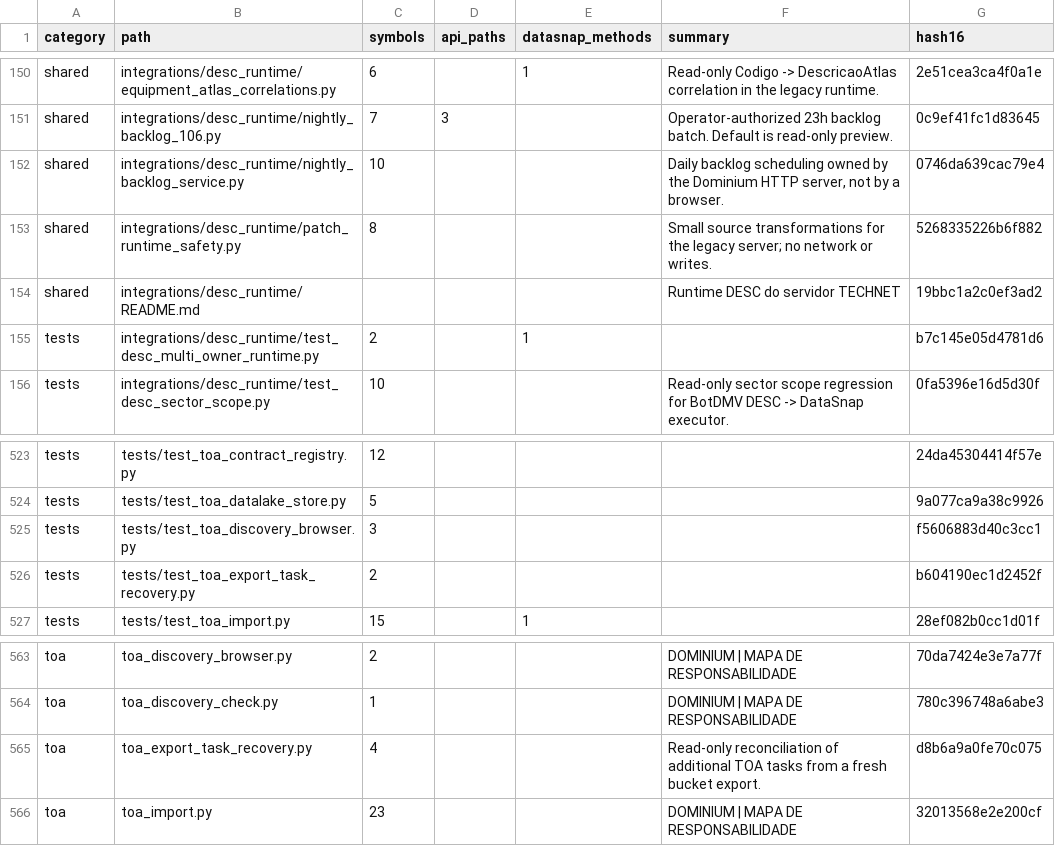
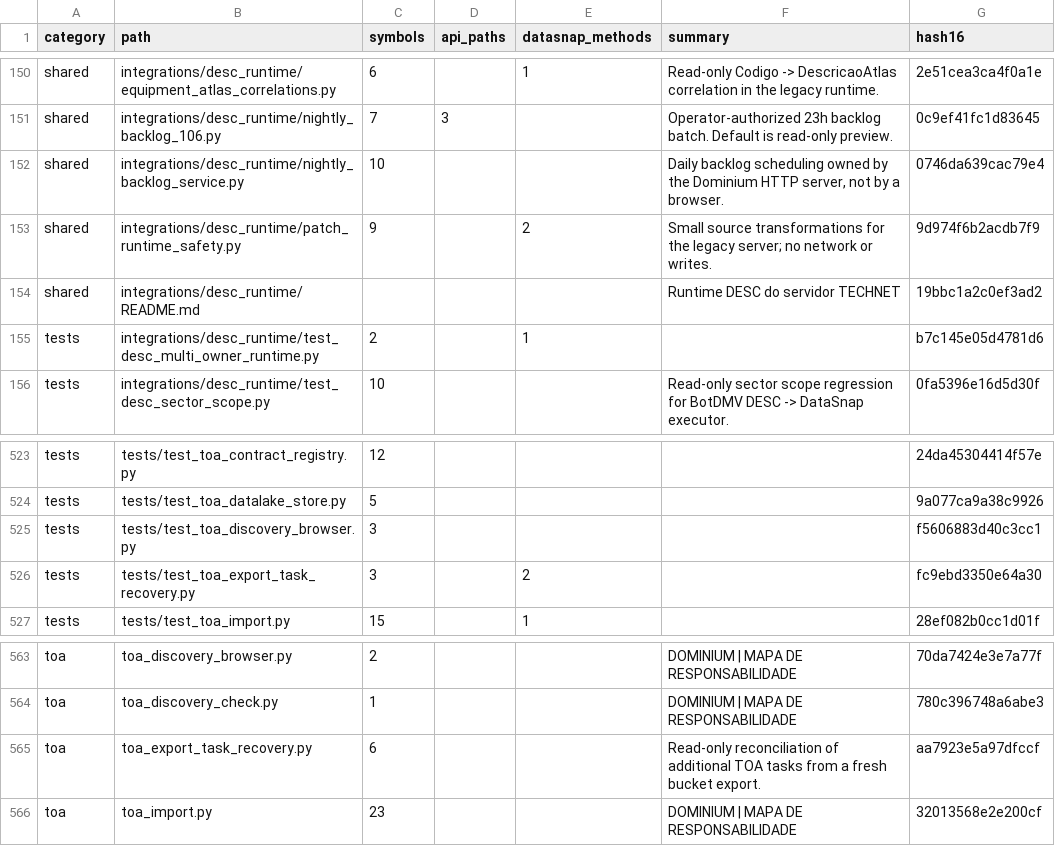
Before and after one commit to clarotechnet/dominium, a TSV file: .dominium/file-index.tsv, drawn as a sheet; only a part is shown, gaps mark what is left out.

```diff
--- a/.dominium/file-index.tsv
+++ b/.dominium/file-index.tsv
@@ -152,3 +152,3 @@ shared	integrations/desc_runtime/nightly_backlog_106.py	7	3		Operator-authorized
 shared	integrations/desc_runtime/nightly_backlog_service.py	10			Daily backlog scheduling owned by the Dominium HTTP server, not by a browser.	0746da639cac79e4
-shared	integrations/desc_runtime/patch_runtime_safety.py	8			Small source transformations for the legacy server; no network or writes.	5268335226b6f882
+shared	integrations/desc_runtime/patch_runtime_safety.py	9		2	Small source transformations for the legacy server; no network or writes.	9d974f6b2acdb7f9
 shared	integrations/desc_runtime/README.md				Runtime DESC do servidor TECHNET	19bbc1a2c0ef3ad2
@@ -525,3 +525,3 @@ tests	tests/test_toa_datalake_store.py	5				9a077ca9a38c9926
 tests	tests/test_toa_discovery_browser.py	3				f5606883d40c3cc1
-tests	tests/test_toa_export_task_recovery.py	2				b604190ec1d2452f
+tests	tests/test_toa_export_task_recovery.py	3		2		fc9ebd3350e64a30
 tests	tests/test_toa_import.py	15		1		28ef082b0cc1d01f
@@ -564,3 +564,3 @@ toa	toa_discovery_browser.py	2			DOMINIUM | MAPA DE RESPONSABILIDADE	70da7424e3e
 toa	toa_discovery_check.py	1			DOMINIUM | MAPA DE RESPONSABILIDADE	780c396748a6abe3
-toa	toa_export_task_recovery.py	4			Read-only reconciliation of additional TOA tasks from a fresh bucket export.	d8b6a9a0fe70c075
+toa	toa_export_task_recovery.py	6			Read-only reconciliation of additional TOA tasks from a fresh bucket export.	aa7923e5a97dfccf
 toa	toa_import.py	23			DOMINIUM | MAPA DE RESPONSABILIDADE	32013568e2e200cf
```
Also changed, not shown: .dominium/dependency-index.tsv, .dominium/symbol-index.tsv, 5 other files.
